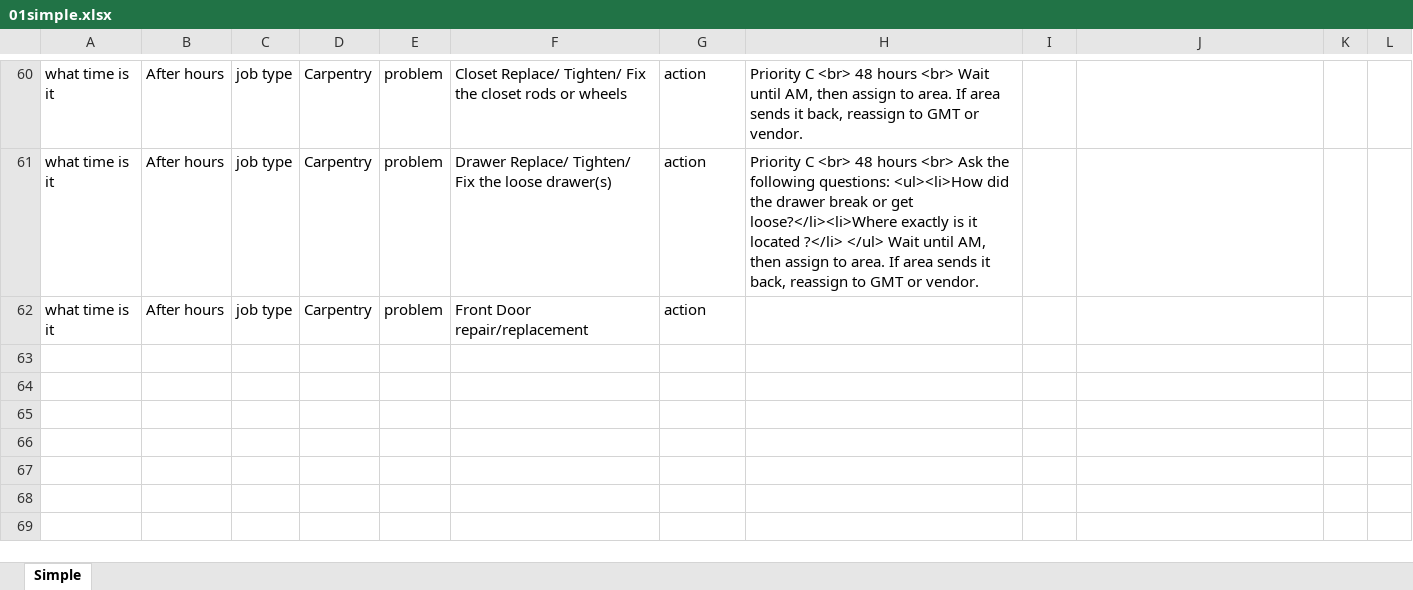
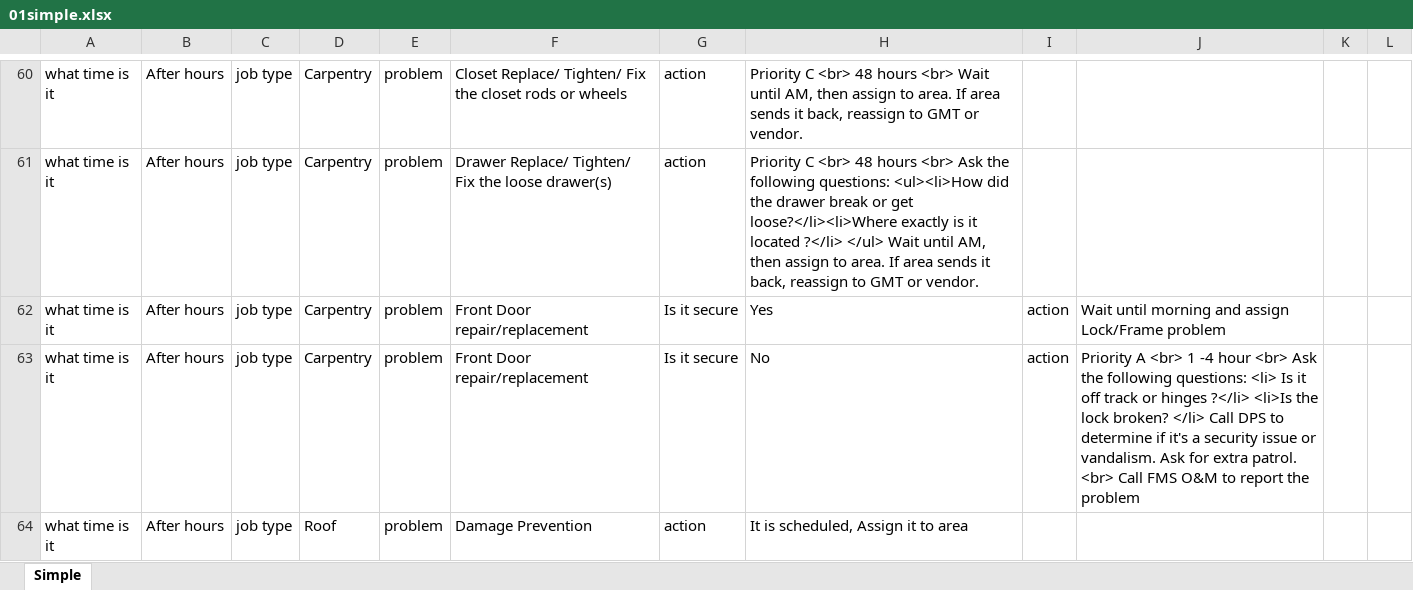
Before and after one commit to janinishant/hsm, an Excel workbook: models/data/01simple.xlsx, sheet Simple, drawn as a sheet; only a part is shown, gaps mark what is left out; values as stored, in another font and other column widths than the file's, no borders; addresses are those after the commit; the diff covers the shown part only; the diff names each change by its address in the sheet, - before the commit and + after, or states it on an @@ line.

Commit message:
Populated more entries into the excel sheet

```diff
--- a/models/data/01simple.xlsx (sheet Simple)
+++ b/models/data/01simple.xlsx (sheet Simple)
+row 62: what time is it | After hours | job type | Carpentry | problem | Front Door repair/replacement | Is it secure | Yes | action | Wait until morning and assign Lock/Frame problem
+row 63: what time is it | After hours | job type | Carpentry | problem | Front Door repair/replacement | Is it secure | No | action | Priority A <br> 1 -4 hour <br> Ask the following questions: <li> Is it off track or hinges ?</li> <li>Is the lock broken? </li> Call DPS to determine if it's a security issue or vandalism. Ask for extra patrol. <br> Call FMS O&M to report the problem
-D64: Carpentry
+D64: Roof
-F64: Front Door repair/replacement
+F64: Damage Prevention
-H64: (empty)
+H64: It is scheduled, Assign it to area
```
Also changed, not shown: 3 added rows elsewhere in this sheet.
